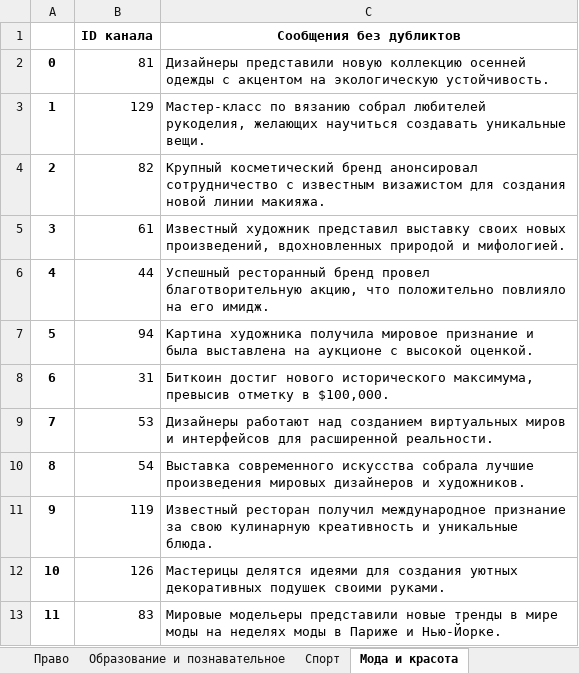
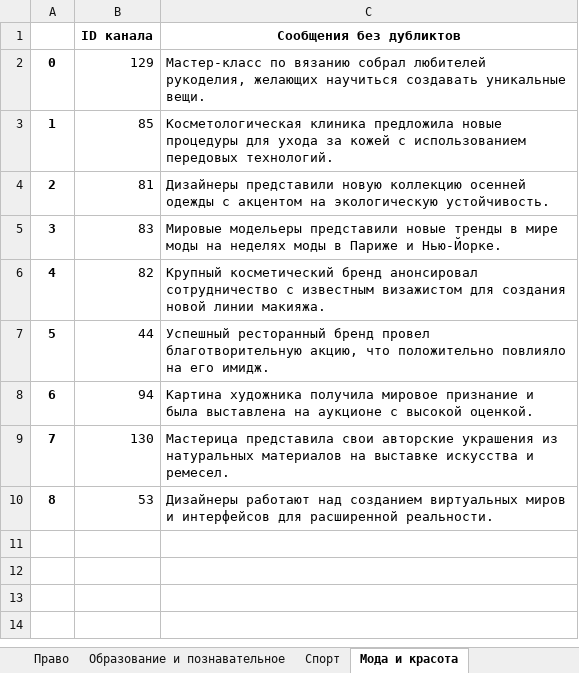
Before and after one commit to vvlrff/news_ai, an Excel workbook: NLP_FORCE/NaturaLP_ANSWER.xlsx, sheet Мода и красота, drawn as a sheet; values as stored, in another font and other column widths than the file's, no borders; removed rows and columns are numbered as before the commit, all else as after; the diff names each change by its address in the sheet, - before the commit and + after, or states it on an @@ line.

```diff
--- a/NLP_FORCE/NaturaLP_ANSWER.xlsx (sheet Мода и красота)
+++ b/NLP_FORCE/NaturaLP_ANSWER.xlsx (sheet Мода и красота)
@@ row 3 moved to row 2: 0 @@
+row 3: 1 | 85 | Косметологическая клиника предложила новые процедуры для ухода за кожей с использованием передовых технологий.
@@ column A renumbered between rows 4 and 10 @@
@@ row 13 moved to row 5: 3 @@
-row 5: 3 | 61 | Известный художник представил выставку своих новых произведений, вдохновленных природой и мифологией.
-row 8: 6 | 31 | Биткоин достиг нового исторического максимума, превысив отметку в $100,000.
+row 9: 7 | 130 | Мастерица представила свои авторские украшения из натуральных материалов на выставке искусства и ремесел.
-row 10: 8 | 54 | Выставка современного искусства собрала лучшие произведения мировых дизайнеров и художников.
-row 11: 9 | 119 | Известный ресторан получил международное признание за свою кулинарную креативность и уникальные блюда.
-row 12: 10 | 126 | Мастерицы делятся идеями для создания уютных декоративных подушек своими руками.
```
Also changed, not shown: sheet Статистика, sheet Шоубиз, sheet Новости и СМИ, sheet Видео и фильмы, sheet Экономика, sheet Финансы, 21 more sheets, charts or pictures, NLP_FORCE/NaturaLP_ANSWER_FOR_CHECKING.xlsx, NLP_FORCE/test_data.xlsx, 14 other files.
